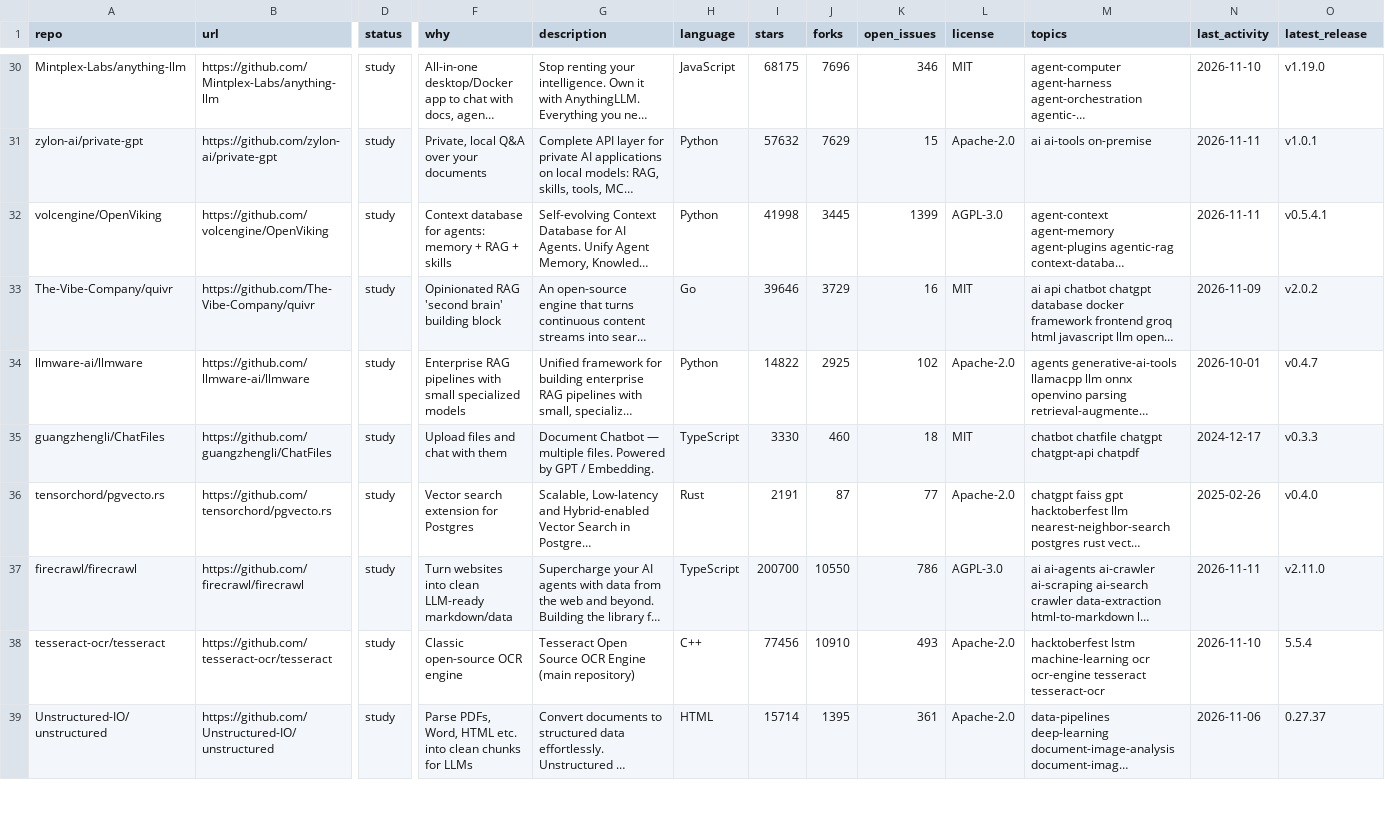
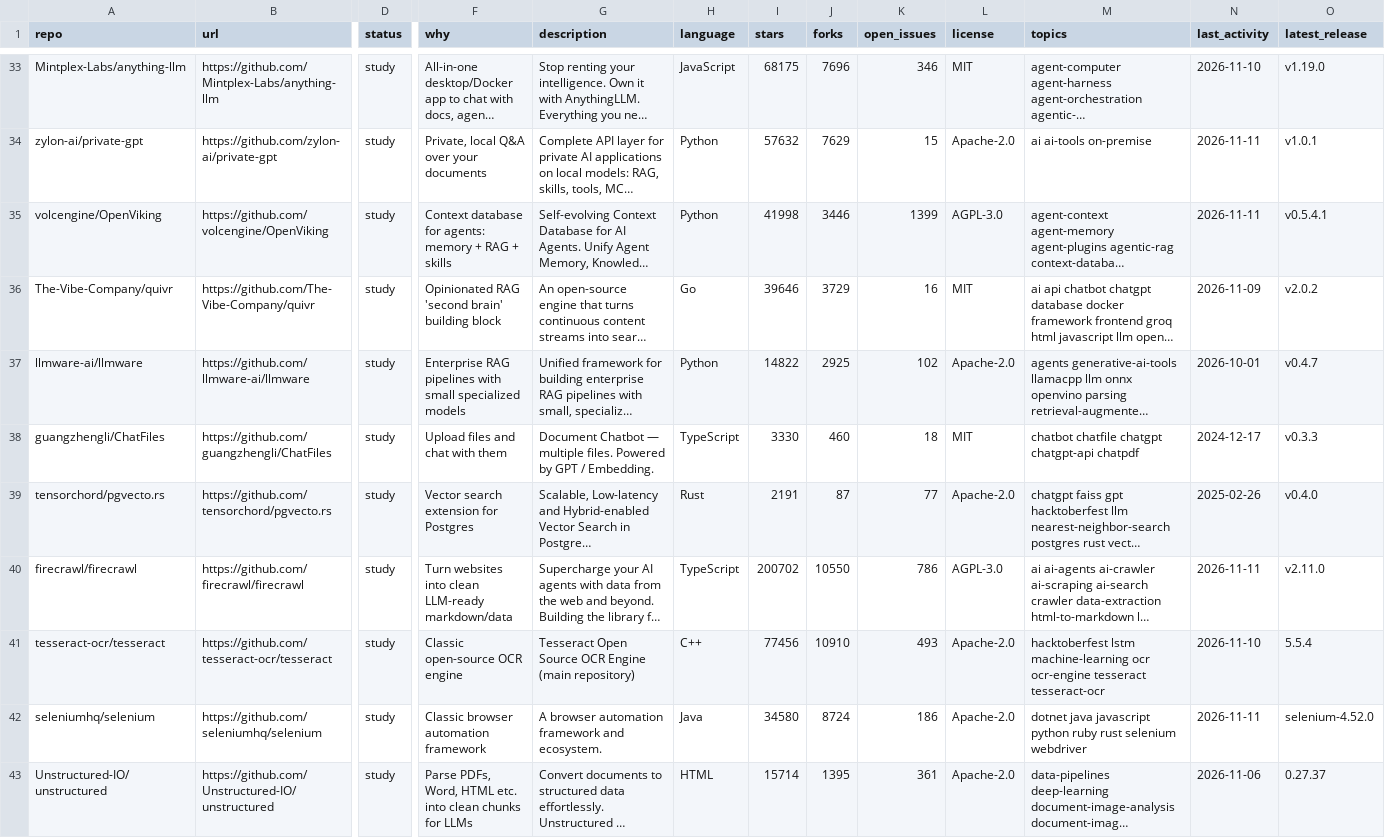
Before and after one commit to mmaxpo/awesome-ai-radar, a CSV file: repos.csv, drawn as a sheet; only a part is shown, gaps mark what is left out; long unchanged cells end in …; addresses are those after the commit; rows hold the shown columns only; the diff covers the shown part only; the diff names each change by its address in the sheet, - before the commit and + after, or states it on an @@ line.

```diff
--- a/repos.csv
+++ b/repos.csv
-J35 (forks): 3445
+J35 (forks): 3446
-I40 (stars): 200700
+I40 (stars): 200702
+row 42: seleniumhq/selenium | https://github.com/seleniumhq/selenium | study | Classic browser automation framework | A browser automation framework and ecosystem. | Java | 34580 | 8724 | 186 | Apache-2.0 | dotnet java javascript python ruby rust selenium webdriver | 2026-11-11 | selenium-4.52.0
```
Also changed, not shown: 7 added rows and 11 edited cells elsewhere in this file, 12 other files.
